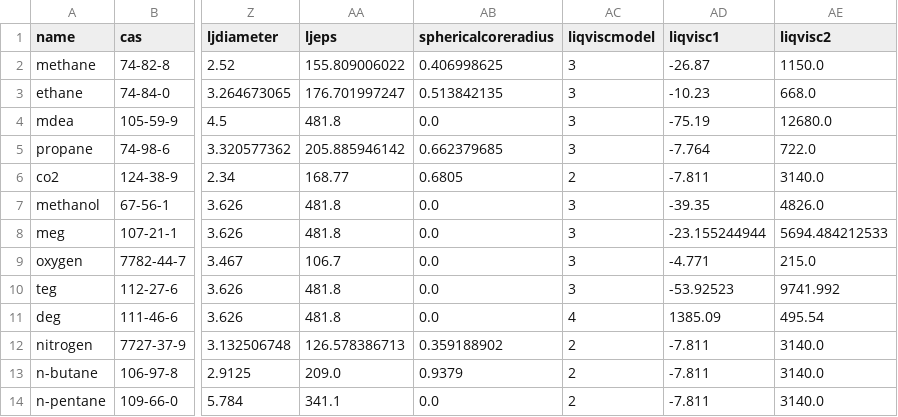
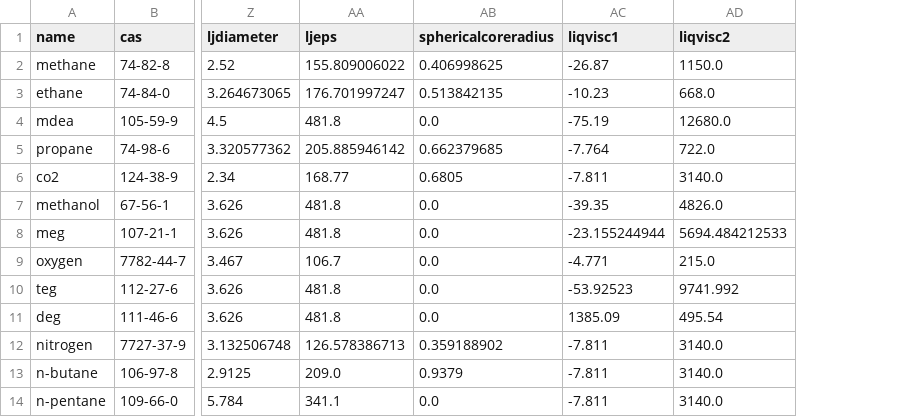
Before and after one commit to PatrickMockridge/Azoth, a CSV file: data/components/components.csv, drawn as a sheet; only a part is shown, gaps mark what is left out; the diff names each change by its address in the sheet, - before the commit and + after, or states it on an @@ line.

```diff
--- a/data/components/components.csv
+++ b/data/components/components.csv
-column AC (liqviscmodel), rows 2-14: 3 | 3 | 3 | 3 | 2 | 3 | 3 | 3 | 3 | 4 | 2 | 2 | 2
```
Also changed, not shown: 4 other files.
